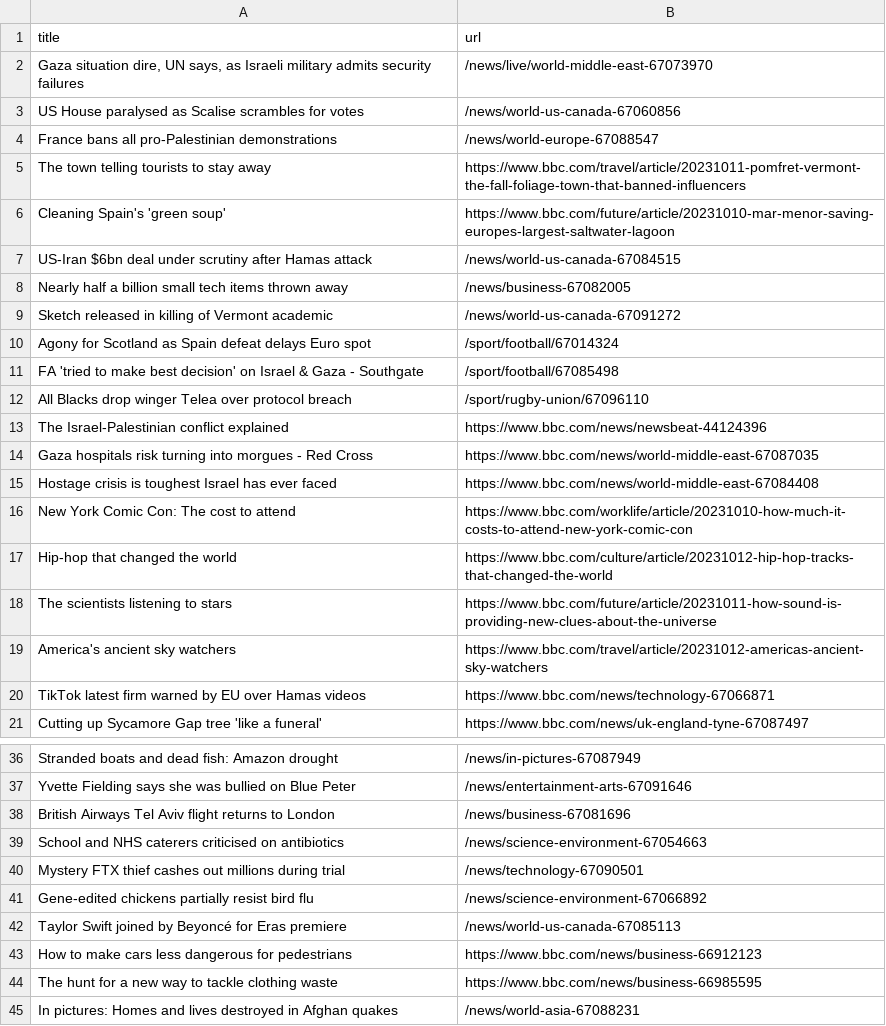
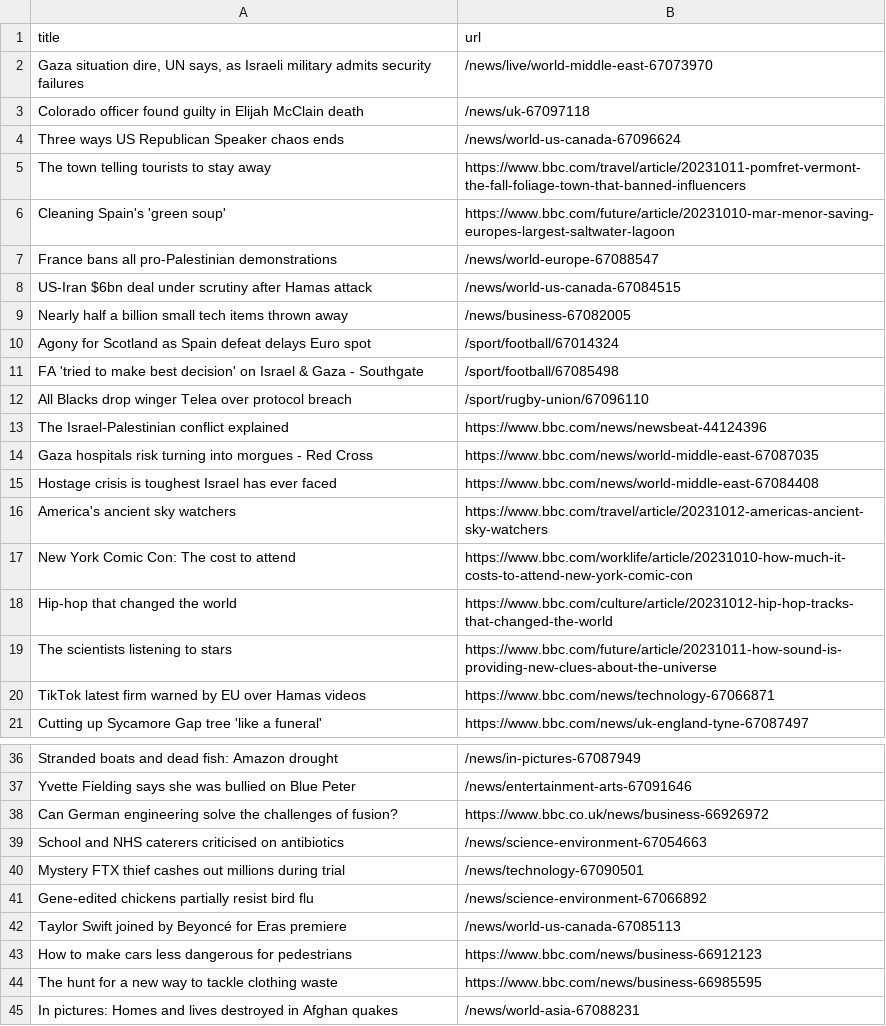
Before and after one commit to jsoma/automatic-scraper-bbc, a CSV file: bbc.csv, drawn as a sheet; only a part is shown, gaps mark what is left out.

```diff
--- a/bbc.csv
+++ b/bbc.csv
@@ -2,9 +2,9 @@ title,url
 "Gaza situation dire, UN says, as Israeli military admits security failures",/news/live/world-middle-east-67073970
-US House paralysed as Scalise scrambles for votes,/news/world-us-canada-67060856
-France bans all pro-Palestinian demonstrations,/news/world-europe-67088547
+Colorado officer found guilty in Elijah McClain death,/news/uk-67097118
+Three ways US Republican Speaker chaos ends,/news/world-us-canada-67096624
 The town telling tourists to stay away,https://www.bbc.com/travel/article/20231011-pomfret-vermont-the-fall-foliage-town-that-banned-influencers
 Cleaning Spain's 'green soup',https://www.bbc.com/future/article/20231010-mar-menor-saving-europes-largest-saltwater-lagoon
+France bans all pro-Palestinian demonstrations,/news/world-europe-67088547
 US-Iran $6bn deal under scrutiny after Hamas attack,/news/world-us-canada-67084515
 Nearly half a billion small tech items thrown away,/news/business-67082005
-Sketch released in killing of Vermont academic,/news/world-us-canada-67091272
 Agony for Scotland as Spain defeat delays Euro spot,/sport/football/67014324
@@ -15,2 +15,3 @@ Gaza hospitals risk turning into morgues - Red Cross,https://www.bbc.com/news/wo
 Hostage crisis is toughest Israel has ever faced,https://www.bbc.com/news/world-middle-east-67084408
+America's ancient sky watchers,https://www.bbc.com/travel/article/20231012-americas-ancient-sky-watchers
 New York Comic Con: The cost to attend,https://www.bbc.com/worklife/article/20231010-how-much-it-costs-to-attend-new-york-comic-con
@@ -18,3 +19,2 @@ Hip-hop that changed the world,https://www.bbc.com/culture/article/20231012-hip-
 The scientists listening to stars,https://www.bbc.com/future/article/20231011-how-sound-is-providing-new-clues-about-the-universe
-America's ancient sky watchers,https://www.bbc.com/travel/article/20231012-americas-ancient-sky-watchers
 TikTok latest firm warned by EU over Hamas videos,https://www.bbc.com/news/technology-67066871
@@ -37,3 +37,3 @@ Stranded boats and dead fish: Amazon drought,/news/in-pictures-67087949
 Yvette Fielding says she was bullied on Blue Peter,/news/entertainment-arts-67091646
-British Airways Tel Aviv flight returns to London,/news/business-67081696
+Can German engineering solve the challenges of fusion?,https://www.bbc.co.uk/news/business-66926972
 School and NHS caterers criticised on antibiotics,/news/science-environment-67054663
```
